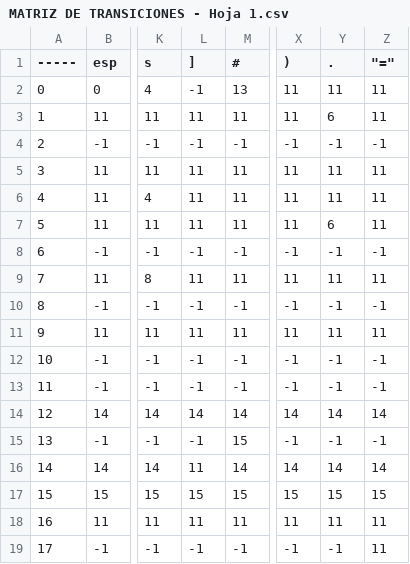
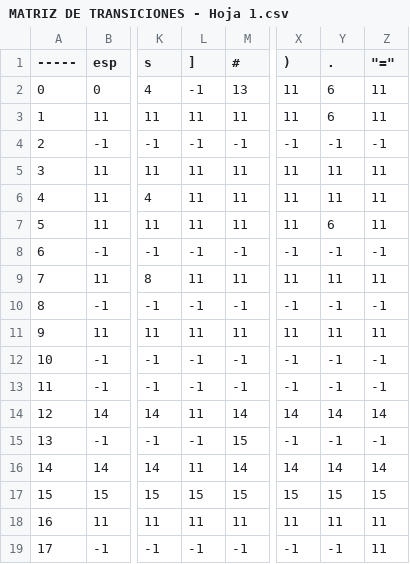
Before and after one commit to ignaher12/compiler_in_java, a CSV file: src/MATRIZ DE TRANSICIONES - Hoja 1.csv, drawn as a sheet; only a part is shown, gaps mark what is left out; the diff names each change by its address in the sheet, - before the commit and + after, or states it on an @@ line.

```diff
--- a/src/MATRIZ DE TRANSICIONES - Hoja 1.csv
+++ b/src/MATRIZ DE TRANSICIONES - Hoja 1.csv
-Y2 (.): 11
+Y2 (.): 6
-L14 (]): 14
+L14 (]): 11
```
Also changed, not shown: src/MATRIZ DE TRANSICIONES - Hoja 2.csv, 56 other files.
